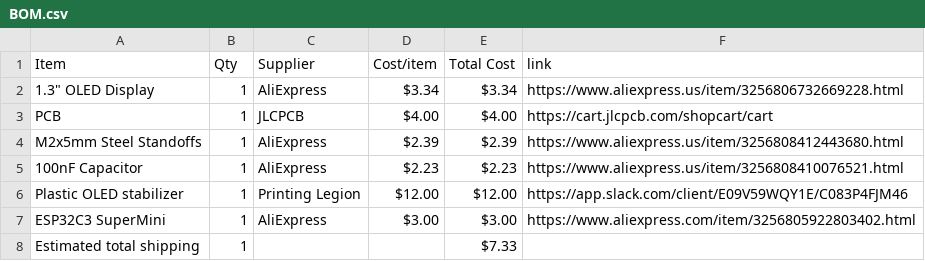
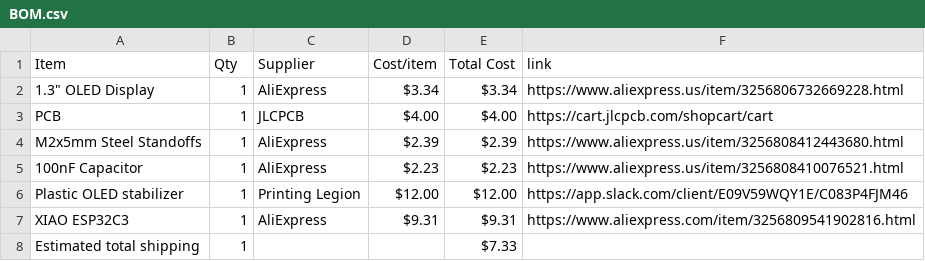
Before and after one commit to araschke001-commits/Weather-Display, a CSV file: BOM.csv, drawn as a sheet; removed rows and columns are numbered as before the commit, all else as after; the diff names each change by its address in the sheet, - before the commit and + after, or states it on an @@ line.

Commit message:
Sync Weather Display from Half Life

```diff
--- a/BOM.csv
+++ b/BOM.csv
-row 7: ESP32C3 SuperMini | 1 | AliExpress | $3.00 | $3.00 | https://www.aliexpress.com/item/3256805922803402.html
+row 7: XIAO ESP32C3 | 1 | AliExpress | $9.31 | $9.31 | https://www.aliexpress.com/item/3256809541902816.html
```
